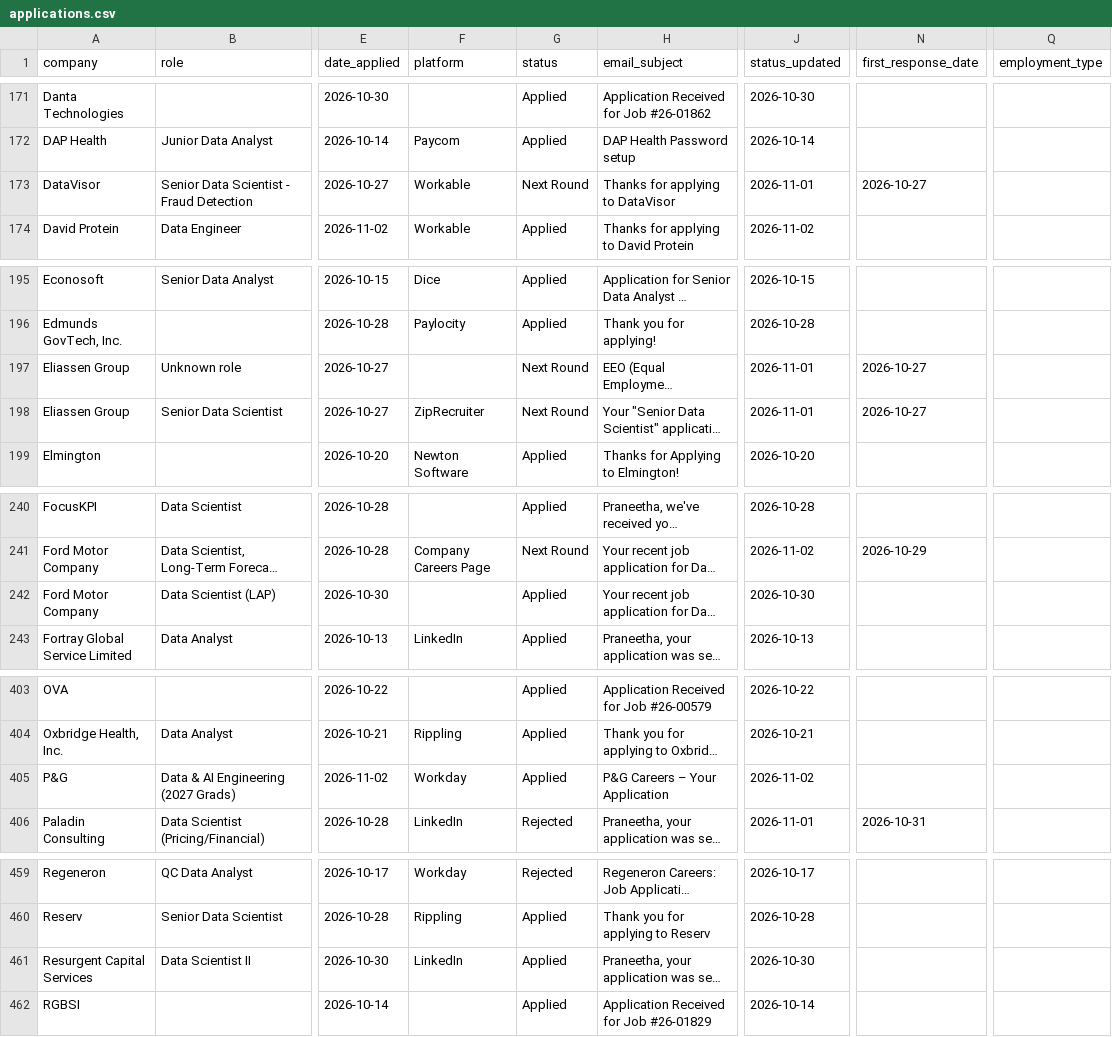
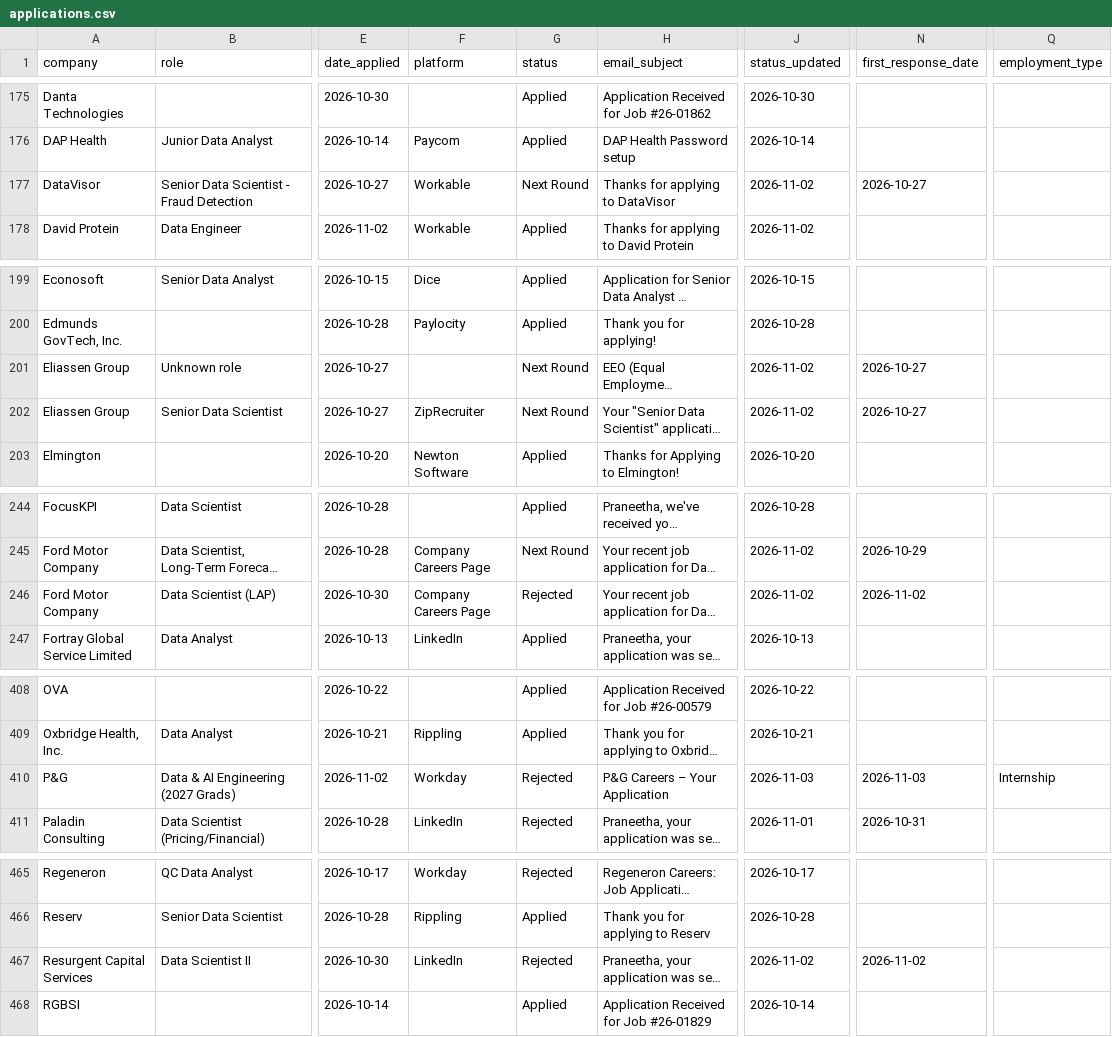
Before and after one commit to Praneetha2806/Job_roles, a CSV file: applications.csv, drawn as a sheet; only a part is shown, gaps mark what is left out; long unchanged cells end in …; addresses are those after the commit; the diff covers the shown part only; the diff names each change by its address in the sheet, - before the commit and + after, or states it on an @@ line.

```diff
--- a/applications.csv
+++ b/applications.csv
-J177 (status_updated): 2026-11-01
+J177 (status_updated): 2026-11-02
-J201:J202 (status_updated): 2026-11-01
+J201:J202 (status_updated): 2026-11-02
-F246 (platform): (empty)
+F246 (platform): Company Careers Page
-G246 (status): Applied
+G246 (status): Rejected
-J246 (status_updated): 2026-10-30
+J246 (status_updated): 2026-11-02
-N246 (first_response_date): (empty)
+N246 (first_response_date): 2026-11-02
-G410 (status): Applied
+G410 (status): Rejected
-J410 (status_updated): 2026-11-02
+J410 (status_updated): 2026-11-03
-N410 (first_response_date): (empty)
+N410 (first_response_date): 2026-11-03
-Q410 (employment_type): (empty)
+Q410 (employment_type): Internship
-G467 (status): Applied
+G467 (status): Rejected
-J467 (status_updated): 2026-10-30
+J467 (status_updated): 2026-11-02
-N467 (first_response_date): (empty)
+N467 (first_response_date): 2026-11-02
```
Also changed, not shown: 9 added rows and 11 edited cells elsewhere in this file, 2 other files.
